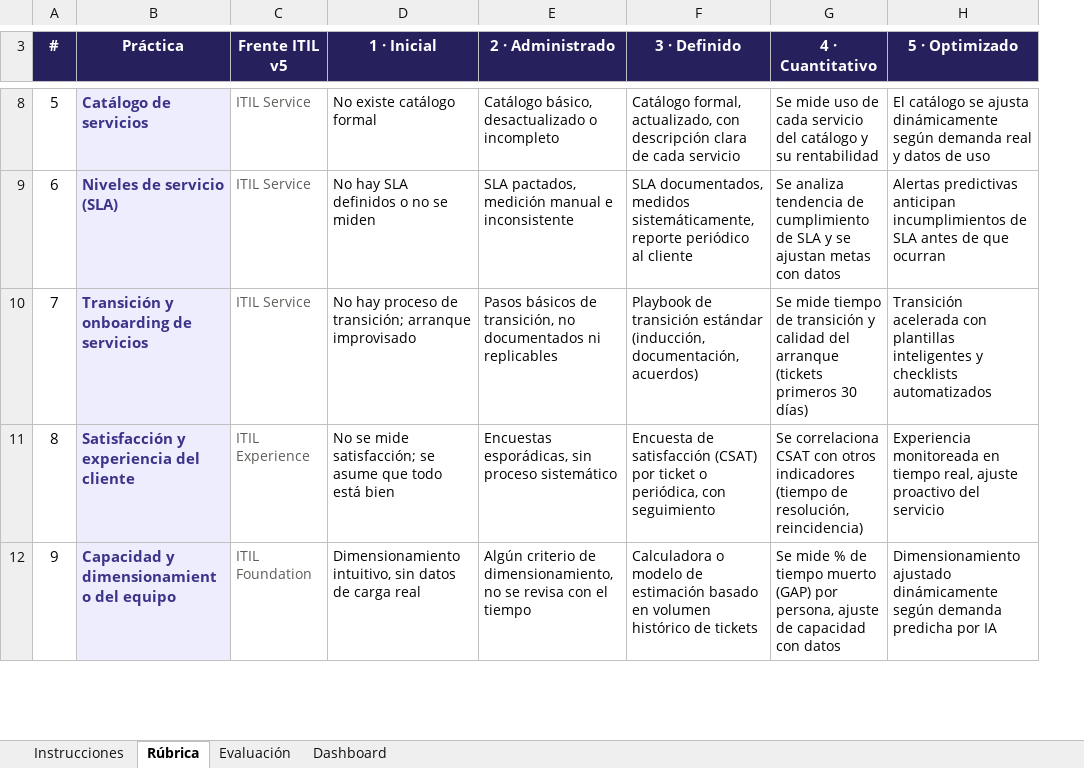
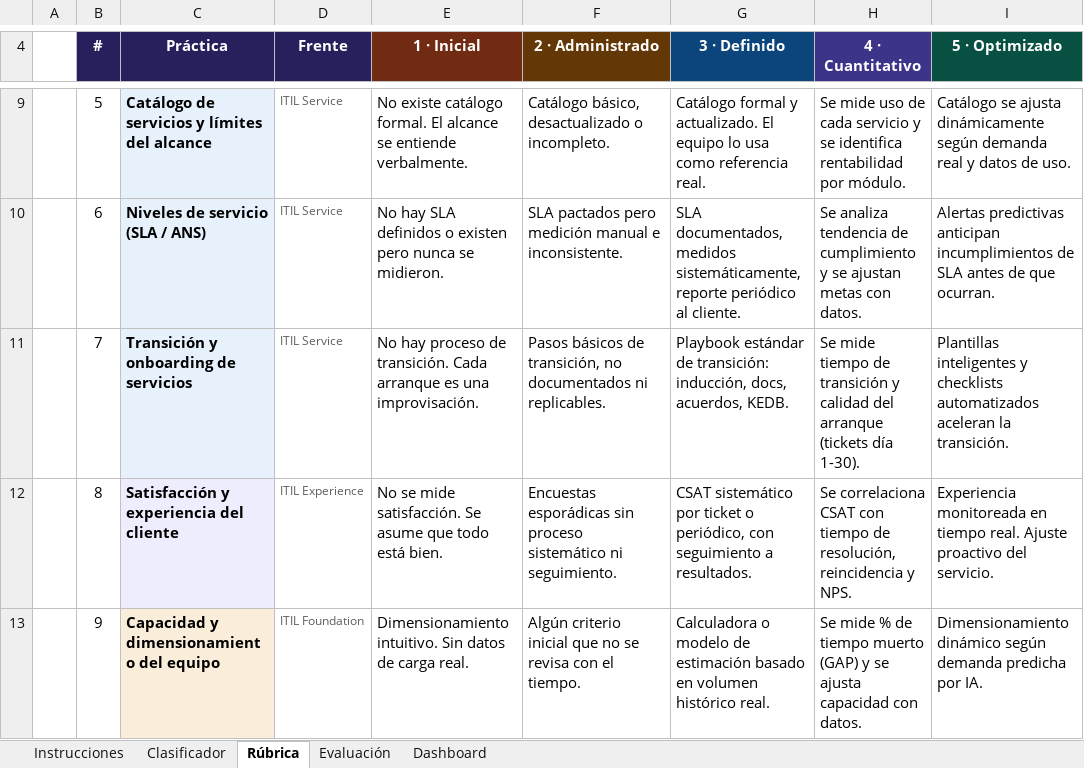
Before and after one commit to nataliazarthapersonalsoft/mesadeservicio-modernizacionaplicaciones, an Excel workbook: 02-Ingenieria/01-investigacion_operaciones/01-modelo_madurez/templates/Plantilla_Madurez_Mesas_Servicio.xlsx, sheet Rúbrica, drawn as a sheet; only a part is shown, gaps mark what is left out; values as stored, in another font and other column widths than the file's, no borders; addresses are those after the commit; the diff covers the shown part only; the diff names each change by its address in the sheet, - before the commit and + after, or states it on an @@ line.

```diff
--- a/02-Ingenieria/01-investigacion_operaciones/01-modelo_madurez/templates/Plantilla_Madurez_Mesas_Servicio.xlsx (sheet Rúbrica)
+++ b/02-Ingenieria/01-investigacion_operaciones/01-modelo_madurez/templates/Plantilla_Madurez_Mesas_Servicio.xlsx (sheet Rúbrica)
+sheet tab: Clasificador
+column A, empty
-D4: Frente ITIL v5
+D4: Frente
-E4 fill: #26215C
+E4 fill: #712B13
-F4 fill: #26215C
+F4 fill: #633806
-G4 fill: #26215C
+G4 fill: #0C447C
-H4 fill: #26215C
+H4 fill: #3C3489
-I4 fill: #26215C
+I4 fill: #085041
-C9:C13 text colour: #3C3489
+C9:C13 text colour: black
-C9 (Práctica): Catálogo de servicios
+C9 (Práctica): Catálogo de servicios y límites del alcance
@@ D9:D13 text size: smaller @@
@@ E9:I13 text size: larger @@
-E9 (1 · Inicial): No existe catálogo formal
+E9 (1 · Inicial): No existe catálogo formal. El alcance se entiende verbalmente.
-F9 (2 · Administrado): Catálogo básico, desactualizado o incompleto
+F9 (2 · Administrado): Catálogo básico, desactualizado o incompleto.
-G9 (3 · Definido): Catálogo formal, actualizado, con descripción clara de cada servicio
+G9 (3 · Definido): Catálogo formal y actualizado. El equipo lo usa como referencia real.
-H9 (4 · Cuantitativo): …cada servicio del catálogo y su rentabilidad
+H9 (4 · Cuantitativo): …cada servicio y se identifica rentabilidad por módulo.
-I9 (5 · Optimizado): El catálogo se ajusta dinámicamente según demanda real y datos de uso
+I9 (5 · Optimizado): Catálogo se ajusta dinámicamente según demanda real y datos de uso.
-C10 (Práctica): Niveles de servicio (SLA)
+C10 (Práctica): Niveles de servicio (SLA / ANS)
-E10 (1 · Inicial): No hay SLA definidos o no se miden
+E10 (1 · Inicial): No hay SLA definidos o existen pero nunca se midieron.
-F10 (2 · Administrado): SLA pactados, medición manual e inconsistente
+F10 (2 · Administrado): SLA pactados pero medición manual e inconsistente.
-G10 (3 · Definido): …periódico al cliente
+G10 (3 · Definido): …periódico al cliente.
-H10 (4 · Cuantitativo): …de cumplimiento de SLA y se ajustan metas con datos
+H10 (4 · Cuantitativo): …de cumplimiento y se ajustan metas con datos.
-I10 (5 · Optimizado): …de que ocurran
+I10 (5 · Optimizado): …de que ocurran.
-E11 (1 · Inicial): …proceso de transición; arranque improvisado
+E11 (1 · Inicial): …proceso de transición. Cada arranque es una improvisación.
-F11 (2 · Administrado): …documentados ni replicables
+F11 (2 · Administrado): …documentados ni replicables.
-G11 (3 · Definido): Playbook de transición estándar (inducción, documentación, acuerdos)
+G11 (3 · Definido): Playbook estándar de transición: inducción, docs, acuerdos, KEDB.
-H11 (4 · Cuantitativo): …arranque (tickets primeros 30 días)
+H11 (4 · Cuantitativo): …arranque (tickets día 1-30).
-I11 (5 · Optimizado): Transición acelerada con plantillas inteligentes y checklists automatizados
+I11 (5 · Optimizado): Plantillas inteligentes y checklists automatizados aceleran la transición.
-E12 (1 · Inicial): …se mide satisfacción; se asume que todo está bien
+E12 (1 · Inicial): …se mide satisfacción. Se asume que todo está bien.
-F12 (2 · Administrado): Encuestas esporádicas, sin proceso sistemático
+F12 (2 · Administrado): Encuestas esporádicas sin proceso sistemático ni seguimiento.
-G12 (3 · Definido): Encuesta de satisfacción (CSAT) por ticket o periódica, con seguimiento
+G12 (3 · Definido): CSAT sistemático por ticket o periódico, con seguimiento a resultados.
-H12 (4 · Cuantitativo): …CSAT con otros indicadores (tiempo de resolución, reincidencia)
+H12 (4 · Cuantitativo): …CSAT con tiempo de resolución, reincidencia y NPS.
-I12 (5 · Optimizado): …en tiempo real, ajuste proactivo del servicio
+I12 (5 · Optimizado): …en tiempo real. Ajuste proactivo del servicio.
-C13 fill: #EEEDFE
+C13 fill: #FAEEDA
-E13 (1 · Inicial): Dimensionamiento intuitivo, sin datos de carga real
+E13 (1 · Inicial): Dimensionamiento intuitivo. Sin datos de carga real.
-F13 (2 · Administrado): Algún criterio de dimensionamiento, no se revisa con el tiempo
+F13 (2 · Administrado): Algún criterio inicial que no se revisa con el tiempo.
-G13 (3 · Definido): …volumen histórico de tickets
+G13 (3 · Definido): …volumen histórico real.
-H13 (4 · Cuantitativo): …muerto (GAP) por persona, ajuste de capacidad con datos
+H13 (4 · Cuantitativo): …muerto (GAP) y se ajusta capacidad con datos.
-I13 (5 · Optimizado): Dimensionamiento ajustado dinámicamente según demanda predicha por IA
+I13 (5 · Optimizado): Dimensionamiento dinámico según demanda predicha por IA.
```
Also changed, not shown: 5 added rows, 1 removed row, 30 edited cells and cell formats elsewhere in this sheet, sheet Evaluación, sheet Dashboard, sheet Instrucciones, formulas that keep their value, charts or pictures, 2 other files.
